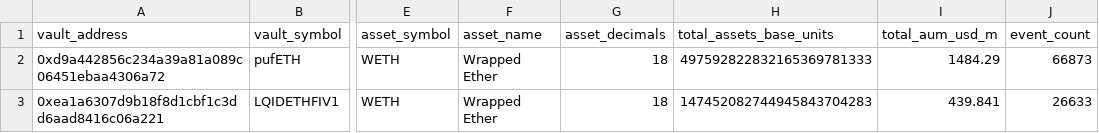
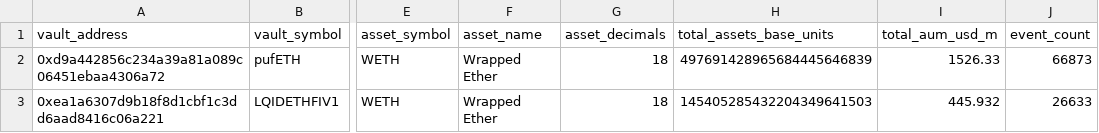
Before and after one commit to ERC4626-Alliance/vault-bounties, a CSV file: vault-graph/src/data/process/vaults-sample.csv, drawn as a sheet; only a part is shown, gaps mark what is left out; the diff names each change by its address in the sheet, - before the commit and + after, or states it on an @@ line.

```diff
--- a/vault-graph/src/data/process/vaults-sample.csv
+++ b/vault-graph/src/data/process/vaults-sample.csv
-H2 (total_assets_base_units): 497592822832165369781333
+H2 (total_assets_base_units): 497691428965684445646839
-I2 (total_aum_usd_m): 1484.29
+I2 (total_aum_usd_m): 1526.33
-H3 (total_assets_base_units): 147452082744945843704283
+H3 (total_assets_base_units): 145405285432204349641503
-I3 (total_aum_usd_m): 439.841
+I3 (total_aum_usd_m): 445.932
```
Also changed, not shown: vault-graph/src/data/process/vaults.csv, 9 other files.
